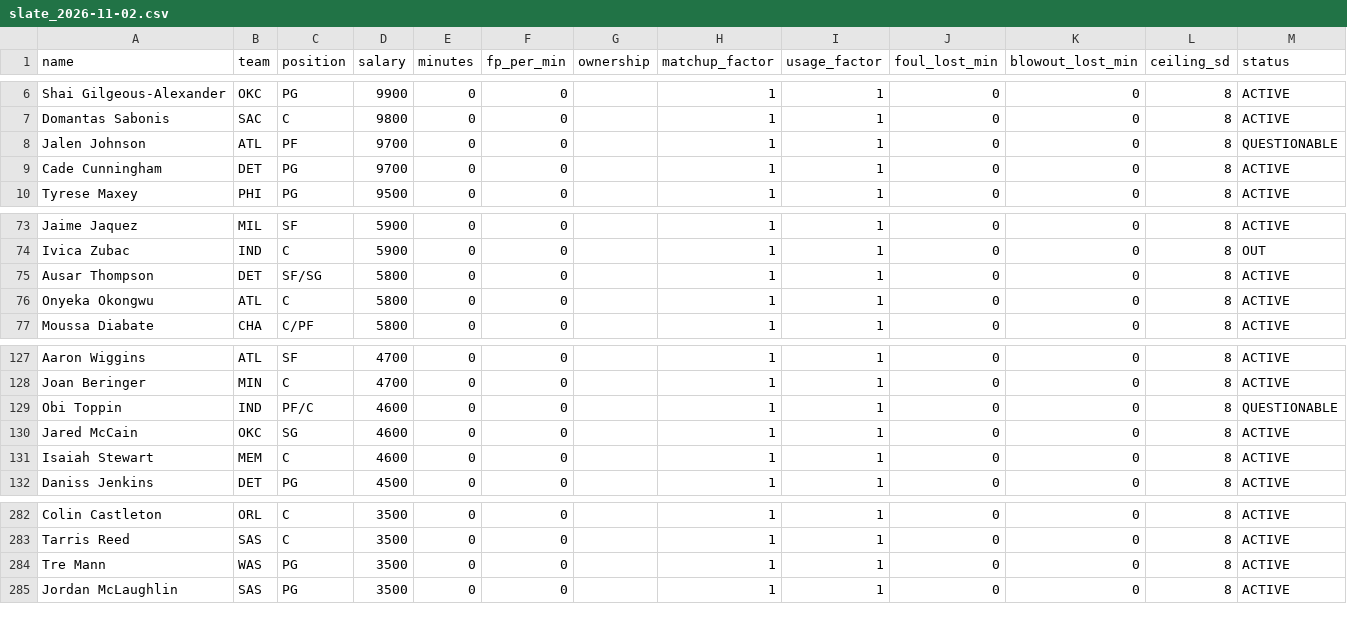
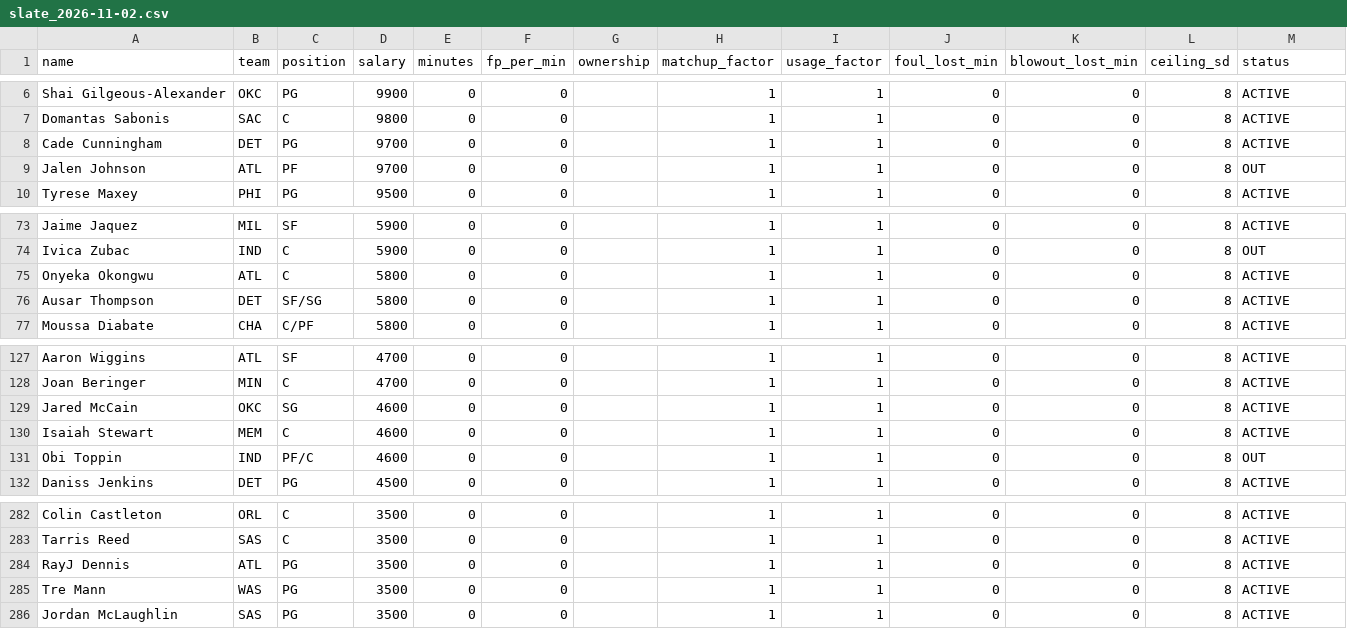
Before and after one commit to slxsh17/NBA-Edge, a CSV file: data/slate_2026-11-02.csv, drawn as a sheet; only a part is shown, gaps mark what is left out.

```diff
--- a/data/slate_2026-11-02.csv
+++ b/data/slate_2026-11-02.csv
@@ -7,4 +7,4 @@ Shai Gilgeous-Alexander,OKC,PG,9900,0,0,,1,1,0,0,8,ACTIVE
 Domantas Sabonis,SAC,C,9800,0,0,,1,1,0,0,8,ACTIVE
-Jalen Johnson,ATL,PF,9700,0,0,,1,1,0,0,8,QUESTIONABLE
 Cade Cunningham,DET,PG,9700,0,0,,1,1,0,0,8,ACTIVE
+Jalen Johnson,ATL,PF,9700,0,0,,1,1,0,0,8,OUT
 Tyrese Maxey,PHI,PG,9500,0,0,,1,1,0,0,8,ACTIVE
@@ -74,4 +74,4 @@ Jaime Jaquez,MIL,SF,5900,0,0,,1,1,0,0,8,ACTIVE
 Ivica Zubac,IND,C,5900,0,0,,1,1,0,0,8,OUT
+Onyeka Okongwu,ATL,C,5800,0,0,,1,1,0,0,8,ACTIVE
 Ausar Thompson,DET,SF/SG,5800,0,0,,1,1,0,0,8,ACTIVE
-Onyeka Okongwu,ATL,C,5800,0,0,,1,1,0,0,8,ACTIVE
 Moussa Diabate,CHA,C/PF,5800,0,0,,1,1,0,0,8,ACTIVE
@@ -128,5 +128,5 @@ Aaron Wiggins,ATL,SF,4700,0,0,,1,1,0,0,8,ACTIVE
 Joan Beringer,MIN,C,4700,0,0,,1,1,0,0,8,ACTIVE
-Obi Toppin,IND,PF/C,4600,0,0,,1,1,0,0,8,QUESTIONABLE
 Jared McCain,OKC,SG,4600,0,0,,1,1,0,0,8,ACTIVE
 Isaiah Stewart,MEM,C,4600,0,0,,1,1,0,0,8,ACTIVE
+Obi Toppin,IND,PF/C,4600,0,0,,1,1,0,0,8,OUT
 Daniss Jenkins,DET,PG,4500,0,0,,1,1,0,0,8,ACTIVE
@@ -283,2 +283,3 @@ Colin Castleton,ORL,C,3500,0,0,,1,1,0,0,8,ACTIVE
 Tarris Reed,SAS,C,3500,0,0,,1,1,0,0,8,ACTIVE
+RayJ Dennis,ATL,PG,3500,0,0,,1,1,0,0,8,ACTIVE
 Tre Mann,WAS,PG,3500,0,0,,1,1,0,0,8,ACTIVE
```
Also changed, not shown: 13 other files.
